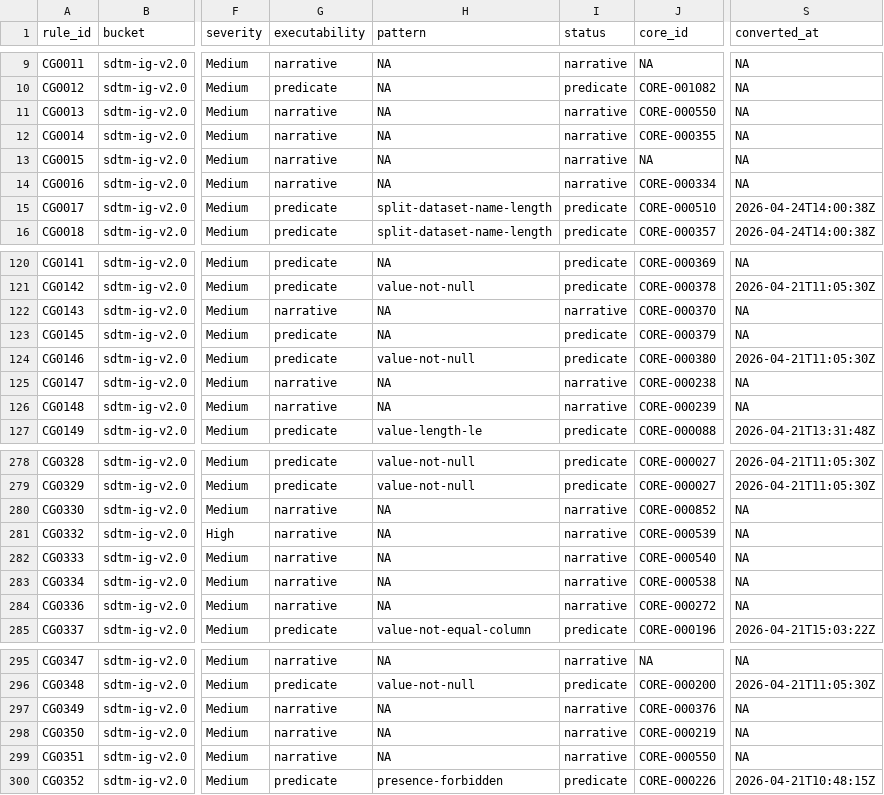
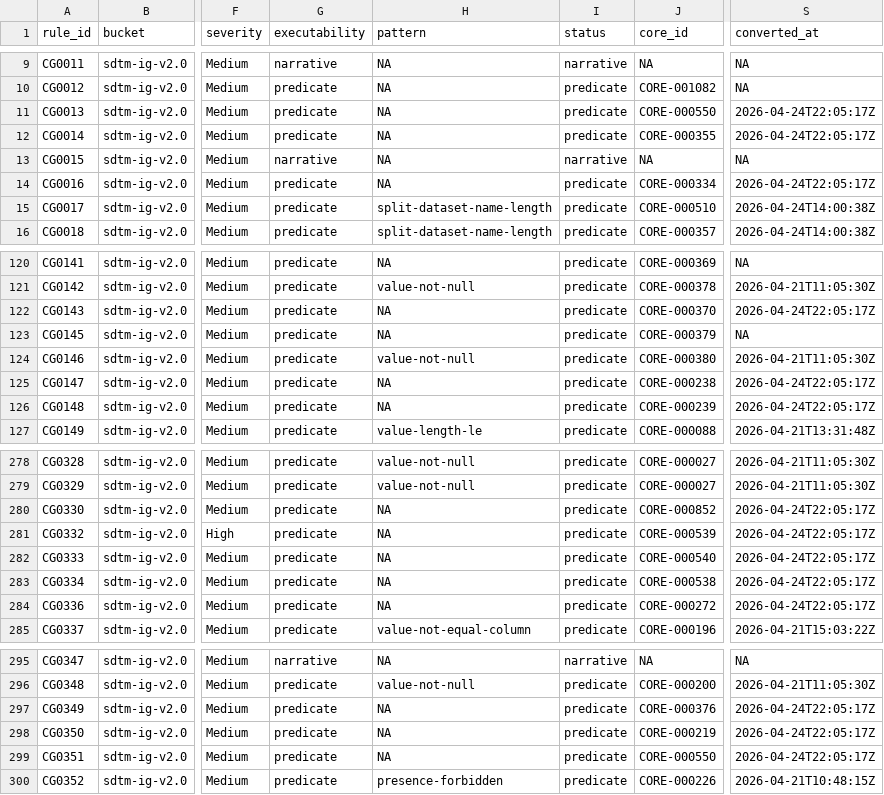
Before and after one commit to vthanik/herald, a CSV file: tools/rule-authoring/catalog.csv, drawn as a sheet; only a part is shown, gaps mark what is left out; the diff covers the shown part only; the diff names each change by its address in the sheet, - before the commit and + after, or states it on an @@ line.

Commit message:
feat: port all 39 narrative CORE (core-is-better) rules to predicate
port-core.R updated to also carry over Operations: blocks from CORE
YAMLs -- removing the old eligibility barrier that skipped rules
with Operations: or dollar-refs. All 39 CG rules now have
check: + optional operations: sourced from the CORE library YAML.

Catalog: 39 rows flipped status -> predicate.
Compiled rules.rds: 1865 active, 85 rules have Operations blocks.

```diff
--- a/tools/rule-authoring/catalog.csv
+++ b/tools/rule-authoring/catalog.csv
-G11:G12 (executability): narrative
+G11:G12 (executability): predicate
-I11:I12 (status): narrative
+I11:I12 (status): predicate
-S11:S12 (converted_at): NA
+S11:S12 (converted_at): 2026-04-24T22:05:17Z
-G14 (executability): narrative
+G14 (executability): predicate
-I14 (status): narrative
+I14 (status): predicate
-S14 (converted_at): NA
+S14 (converted_at): 2026-04-24T22:05:17Z
-G122 (executability): narrative
+G122 (executability): predicate
-I122 (status): narrative
+I122 (status): predicate
-S122 (converted_at): NA
+S122 (converted_at): 2026-04-24T22:05:17Z
-G125:G126 (executability): narrative
+G125:G126 (executability): predicate
-I125:I126 (status): narrative
+I125:I126 (status): predicate
-S125:S126 (converted_at): NA
+S125:S126 (converted_at): 2026-04-24T22:05:17Z
-G280:G284 (executability): narrative
+G280:G284 (executability): predicate
-I280:I284 (status): narrative
+I280:I284 (status): predicate
-S280:S284 (converted_at): NA
+S280:S284 (converted_at): 2026-04-24T22:05:17Z
-G297:G299 (executability): narrative
+G297:G299 (executability): predicate
-I297:I299 (status): narrative
+I297:I299 (status): predicate
-S297:S299 (converted_at): NA
+S297:S299 (converted_at): 2026-04-24T22:05:17Z
```
Also changed, not shown: 75 edited cells elsewhere in this file, 43 other files.
